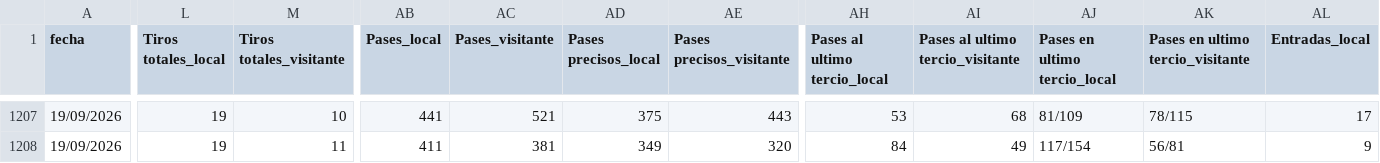
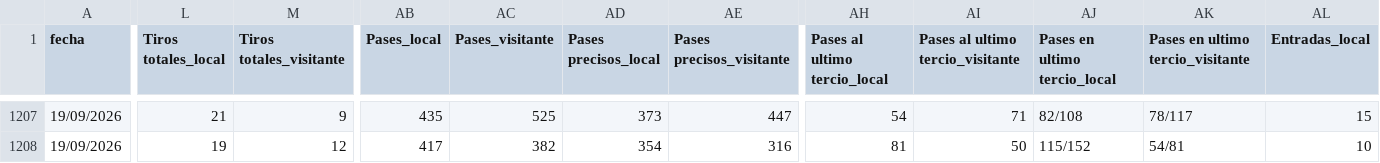
Before and after one commit to iJoseAntonio/ligas_futbol_predictor, a CSV file: back/data/bd_liga1.csv, drawn as a sheet; only a part is shown, gaps mark what is left out; the diff covers the shown part only; the diff names each change by its address in the sheet, - before the commit and + after, or states it on an @@ line.

```diff
--- a/back/data/bd_liga1.csv
+++ b/back/data/bd_liga1.csv
-L1207 (Tiros totales_local): 19
+L1207 (Tiros totales_local): 21
-M1207 (Tiros totales_visitante): 10
+M1207 (Tiros totales_visitante): 9
-AB1207 (Pases_local): 441
+AB1207 (Pases_local): 435
-AC1207 (Pases_visitante): 521
+AC1207 (Pases_visitante): 525
-AD1207 (Pases precisos_local): 375
+AD1207 (Pases precisos_local): 373
-AE1207 (Pases precisos_visitante): 443
+AE1207 (Pases precisos_visitante): 447
-AH1207 (Pases al ultimo tercio_local): 53
+AH1207 (Pases al ultimo tercio_local): 54
-AI1207 (Pases al ultimo tercio_visitante): 68
+AI1207 (Pases al ultimo tercio_visitante): 71
-AJ1207 (Pases en ultimo tercio_local): 81/109
+AJ1207 (Pases en ultimo tercio_local): 82/108
-AK1207 (Pases en ultimo tercio_visitante): 78/115
+AK1207 (Pases en ultimo tercio_visitante): 78/117
-AL1207 (Entradas_local): 17
+AL1207 (Entradas_local): 15
-M1208 (Tiros totales_visitante): 11
+M1208 (Tiros totales_visitante): 12
-AB1208 (Pases_local): 411
+AB1208 (Pases_local): 417
-AC1208 (Pases_visitante): 381
+AC1208 (Pases_visitante): 382
-AD1208 (Pases precisos_local): 349
+AD1208 (Pases precisos_local): 354
-AE1208 (Pases precisos_visitante): 320
+AE1208 (Pases precisos_visitante): 316
-AH1208 (Pases al ultimo tercio_local): 84
+AH1208 (Pases al ultimo tercio_local): 81
-AI1208 (Pases al ultimo tercio_visitante): 49
+AI1208 (Pases al ultimo tercio_visitante): 50
-AJ1208 (Pases en ultimo tercio_local): 117/154
+AJ1208 (Pases en ultimo tercio_local): 115/152
-AK1208 (Pases en ultimo tercio_visitante): 56/81
+AK1208 (Pases en ultimo tercio_visitante): 54/81
-AL1208 (Entradas_local): 9
+AL1208 (Entradas_local): 10
```
Also changed, not shown: 134 edited cells elsewhere in this file, 1 other file.
